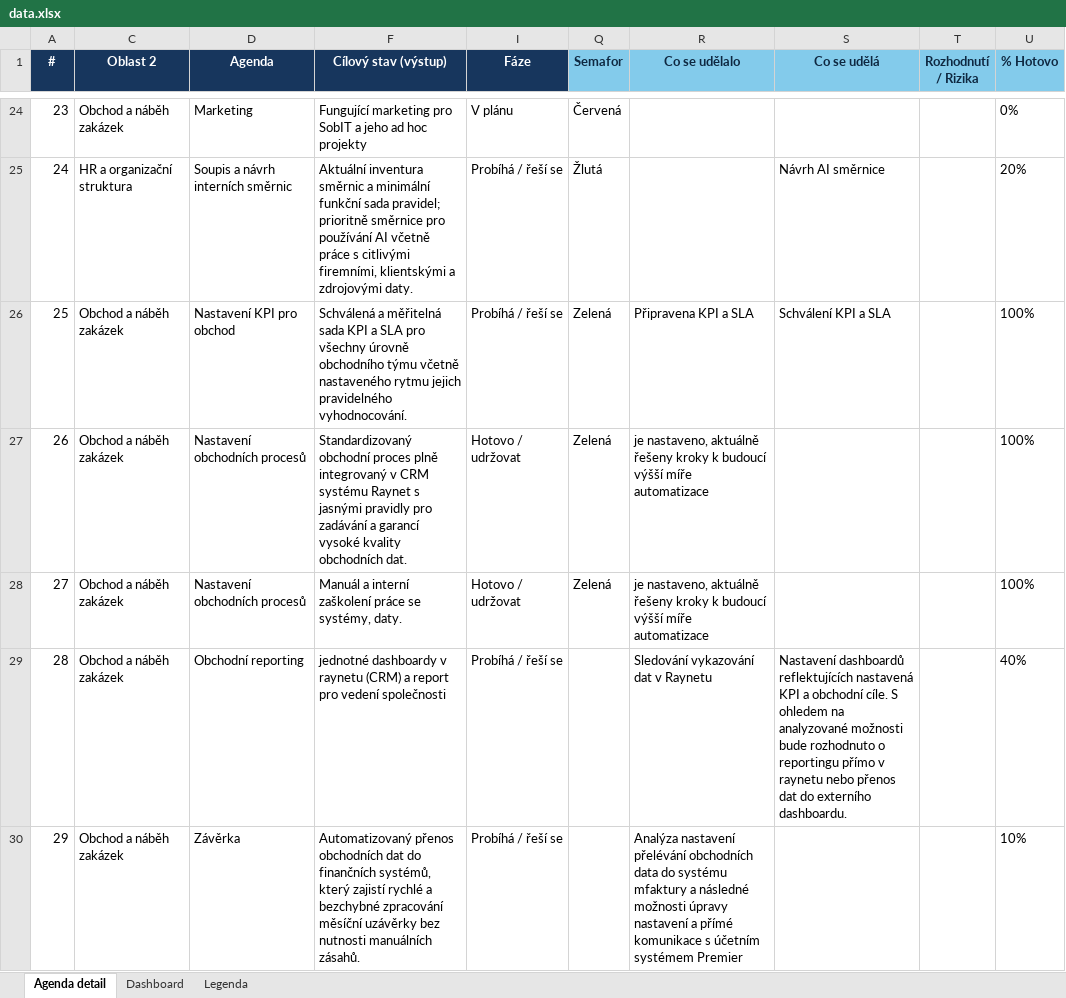
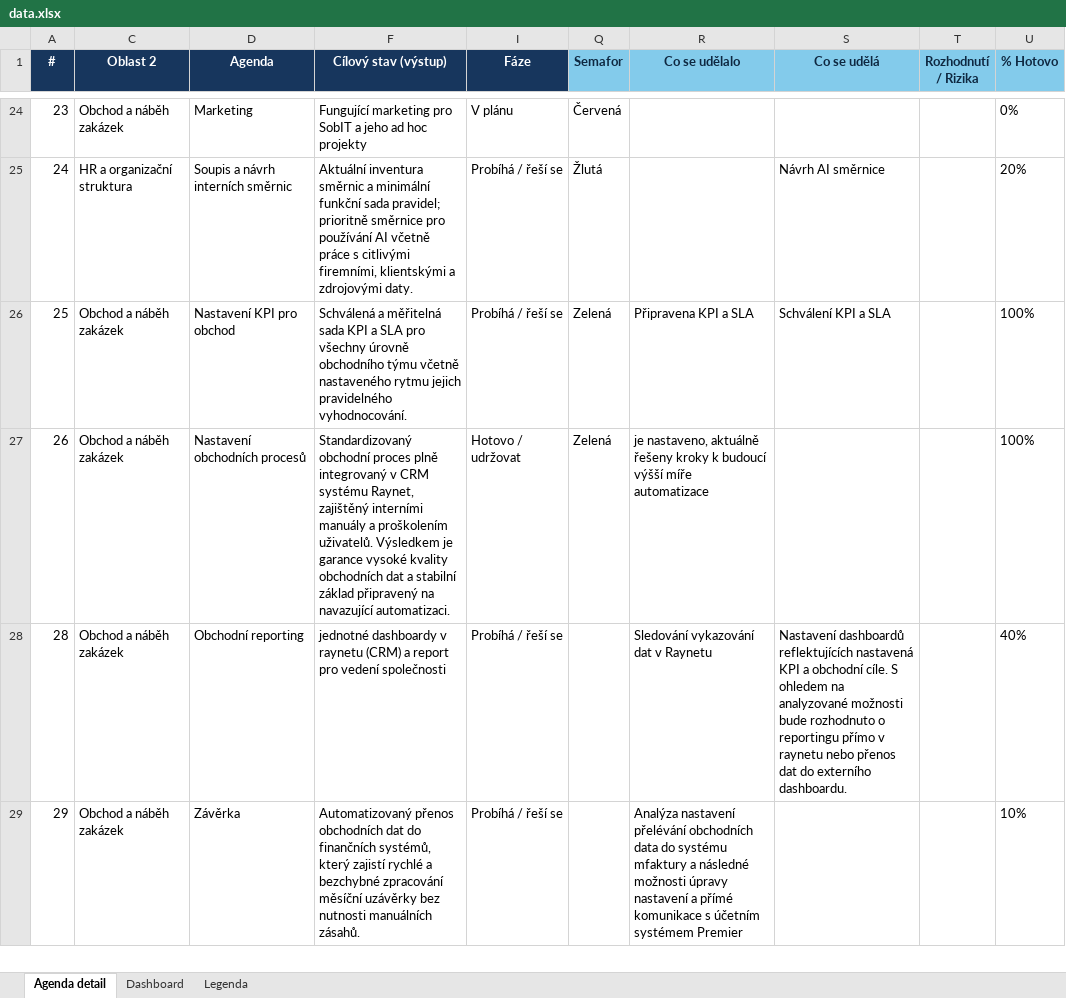
Before and after one commit to trezetakolarova/Transformace-2, an Excel workbook: data.xlsx, sheet Agenda detail, drawn as a sheet; only a part is shown, gaps mark what is left out; values as stored, in another font and other column widths than the file's, no borders; conditional formats and table styles not drawn; the diff names each change by its address in the sheet, - before the commit and + after, or states it on an @@ line.

Commit message:
Add files via upload

```diff
--- a/data.xlsx (sheet Agenda detail)
+++ b/data.xlsx (sheet Agenda detail)
-F27 (Cílový stav (výstup)): …CRM systému Raynet s jasnými pravidly pro zadávání a garancí vysoké kvality obchodních dat.
+F27 (Cílový stav (výstup)): …CRM systému Raynet, zajištěný interními manuály a proškolením uživatelů. Výsledkem je garance vysoké kvality obchodních dat a stabilní základ připravený na navazující automatizaci.
-row 28: 27 | Obchod a náběh zakázek | Nastavení obchodních procesů | Manuál a interní zaškolení práce se systémy, daty. | Hotovo / udržovat | Zelená | je nastaveno, aktuálně řešeny kroky k budoucí výšší míře automatizace |  |  | 100%
```
Also changed, not shown: hidden cells.
